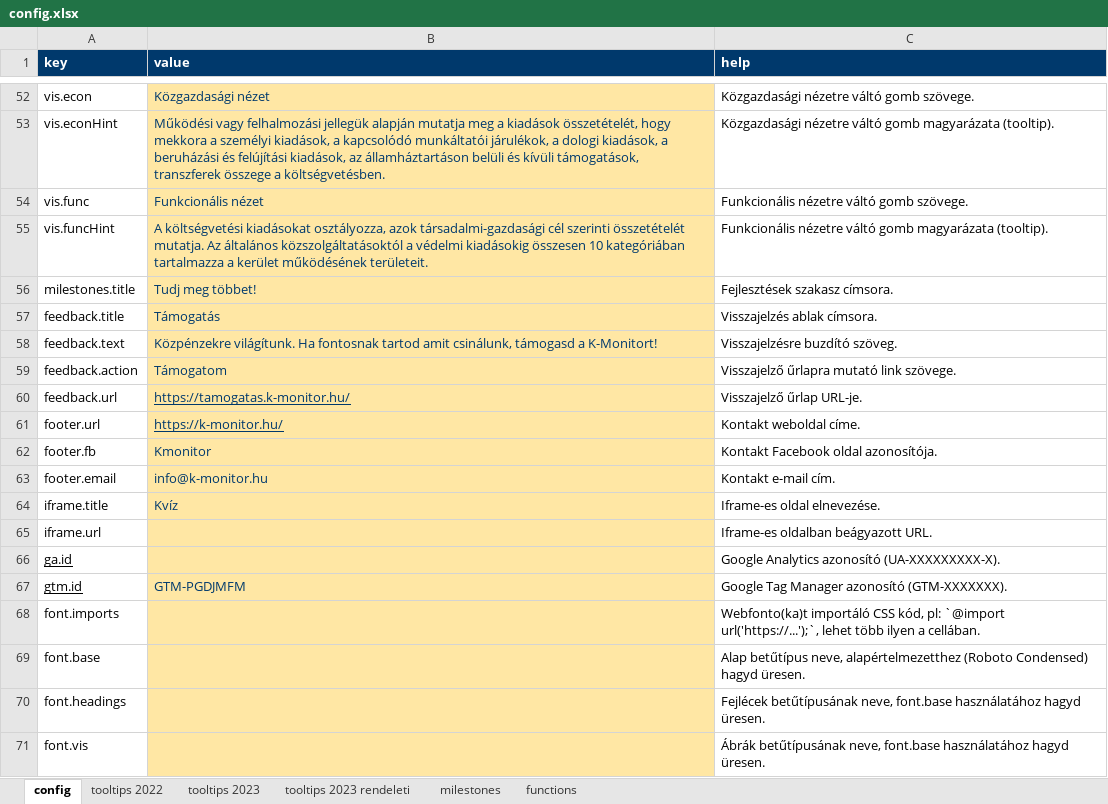
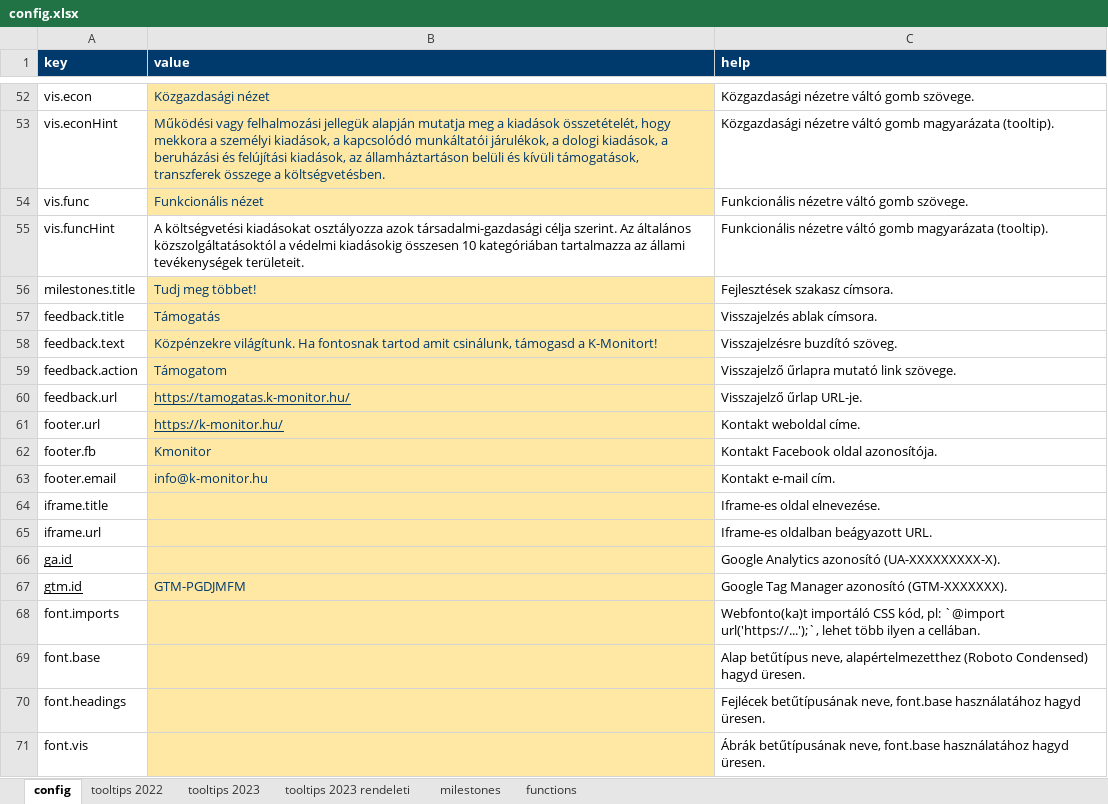
Before and after one commit to k-monitor/onkormanyzati-koltsegvetes-v2, an Excel workbook: input/config.xlsx, sheet config, drawn as a sheet; only a part is shown, gaps mark what is left out; values as stored, in another font and other column widths than the file's, no borders; the diff names each change by its address in the sheet, - before the commit and + after, or states it on an @@ line.

```diff
--- a/input/config.xlsx (sheet config)
+++ b/input/config.xlsx (sheet config)
-B55 (value): …költségvetési kiadásokat osztályozza, azok társadalmi-gazdasági cél szerinti összetételét mutatja. Az általános közszolgáltatásoktól a védelmi kiadásokig összesen 10 kategóriában tartalmazza a kerület működésének területeit.
+B55 (value): …költségvetési kiadásokat osztályozza azok társadalmi-gazdasági célja szerint. Az általános közszolgáltatásoktól a védelmi kiadásokig összesen 10 kategóriában tartalmazza az állami tevékenységek területeit.
@@ B55 fill: #FFE7A4 → none, text colour: #00396C → black @@
-B64 (value): Kvíz
+B64 (value): (empty)
```
Also changed, not shown: sheet functions, sheet tooltips 2023 rendeleti, input/budget.xlsx.
